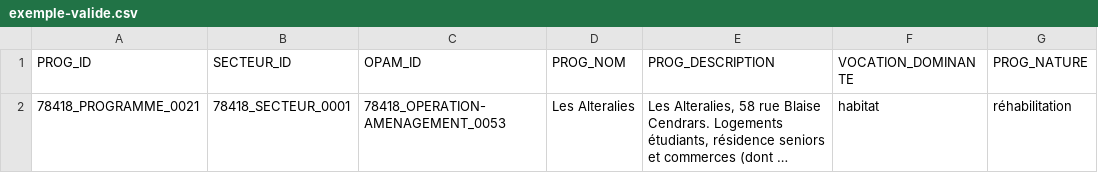
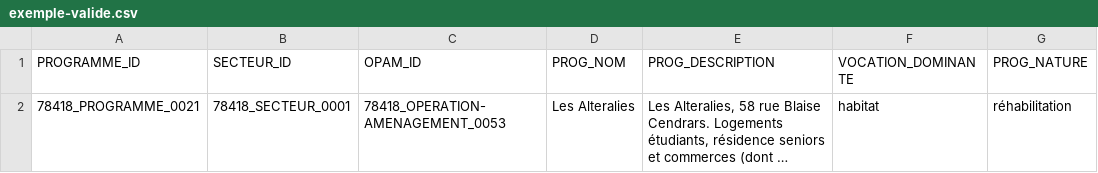
Before and after one commit to cnigfr/operations-amenagement, a CSV file: schema/programme/exemple-valide.csv, drawn as a sheet; only a part is shown; long unchanged cells end in …; the diff names each change by its address in the sheet, - before the commit and + after, or states it on an @@ line.

Commit message:
maj ex valide

```diff
--- a/schema/programme/exemple-valide.csv
+++ b/schema/programme/exemple-valide.csv
-A1: PROG_ID
+A1: PROGRAMME_ID
```
Also changed, not shown: schema/secteur/exemple-valide.csv.
